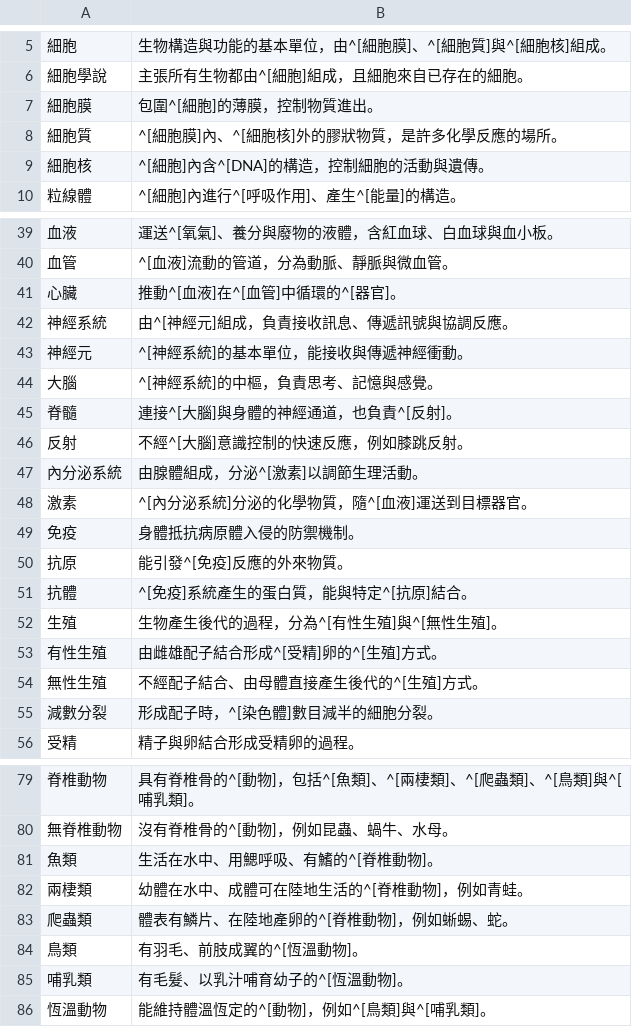
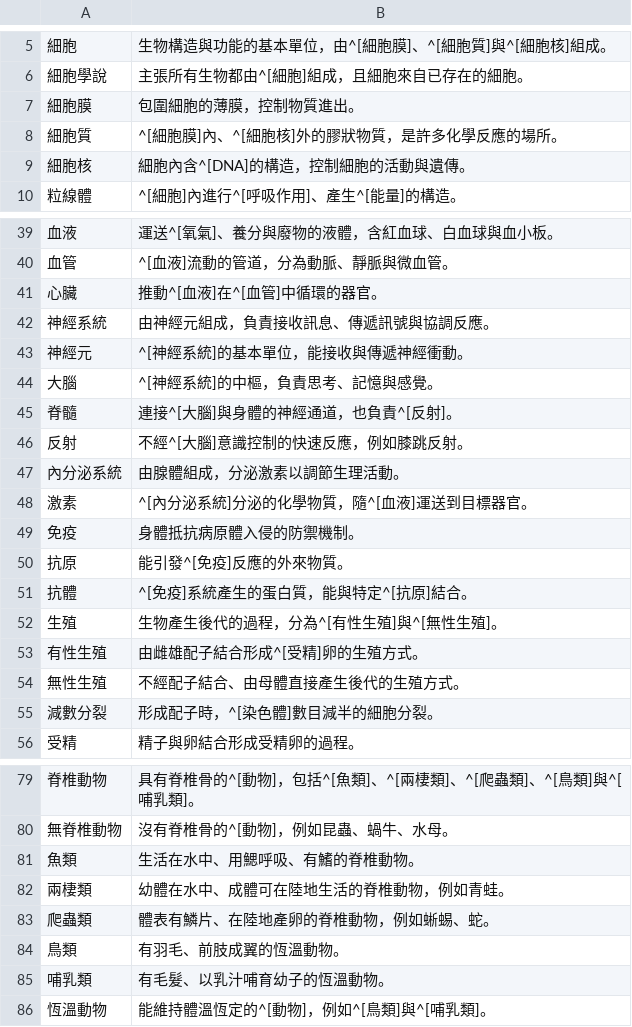
Before and after one commit to accelon/offtext, a TSV file: data/biology.tsv, drawn as a sheet; only a part is shown, gaps mark what is left out; the diff covers the shown part only; the diff names each change by its address in the sheet, - before the commit and + after, or states it on an @@ line.

Commit message:
Break cycles in Chinese, art, biology, and economics

```diff
--- a/data/biology.tsv
+++ b/data/biology.tsv
-B7: 包圍^[細胞]的薄膜，控制物質進出。
+B7: 包圍細胞的薄膜，控制物質進出。
-B9: ^[細胞]內含^[DNA]的構造，控制細胞的活動與遺傳。
+B9: 細胞內含^[DNA]的構造，控制細胞的活動與遺傳。
-B41: 推動^[血液]在^[血管]中循環的^[器官]。
+B41: 推動^[血液]在^[血管]中循環的器官。
-B42: 由^[神經元]組成，負責接收訊息、傳遞訊號與協調反應。
+B42: 由神經元組成，負責接收訊息、傳遞訊號與協調反應。
-B47: 由腺體組成，分泌^[激素]以調節生理活動。
+B47: 由腺體組成，分泌激素以調節生理活動。
-B53: 由雌雄配子結合形成^[受精]卵的^[生殖]方式。
+B53: 由雌雄配子結合形成^[受精]卵的生殖方式。
-B54: 不經配子結合、由母體直接產生後代的^[生殖]方式。
+B54: 不經配子結合、由母體直接產生後代的生殖方式。
-B81: 生活在水中、用鰓呼吸、有鰭的^[脊椎動物]。
+B81: 生活在水中、用鰓呼吸、有鰭的脊椎動物。
-B82: 幼體在水中、成體可在陸地生活的^[脊椎動物]，例如青蛙。
+B82: 幼體在水中、成體可在陸地生活的脊椎動物，例如青蛙。
-B83: 體表有鱗片、在陸地產卵的^[脊椎動物]，例如蜥蜴、蛇。
+B83: 體表有鱗片、在陸地產卵的脊椎動物，例如蜥蜴、蛇。
-B84: 有羽毛、前肢成翼的^[恆溫動物]。
+B84: 有羽毛、前肢成翼的恆溫動物。
-B85: 有毛髮、以乳汁哺育幼子的^[恆溫動物]。
+B85: 有毛髮、以乳汁哺育幼子的恆溫動物。
```
Also changed, not shown: 2 edited cells elsewhere in this file, data/art.tsv, data/chinese.tsv, 8 other files.
